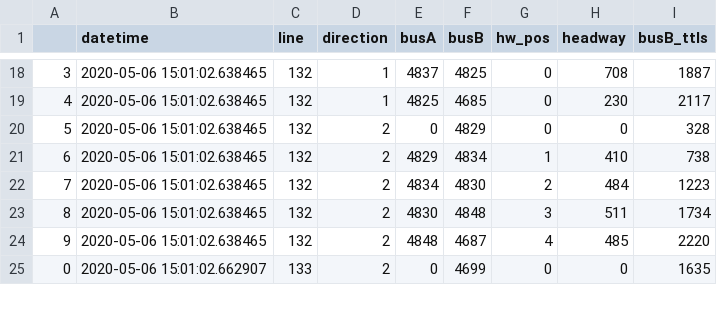
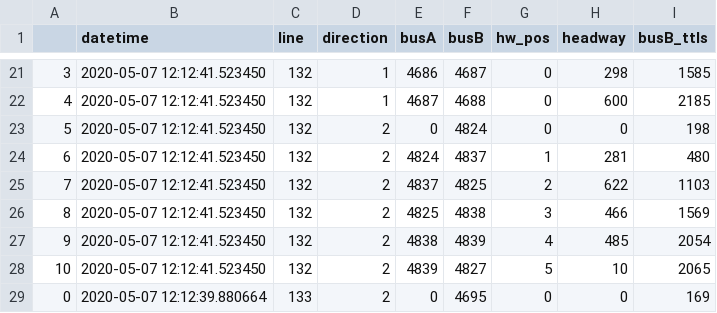
Before and after one commit to Catedra-Cabify-ETSIT-UPM/EMTUrbanBuses, a CSV file: Data/RealTime/headways_burst.csv, drawn as a sheet; only a part is shown, gaps mark what is left out; the diff covers the shown part only.

```diff
--- a/Data/RealTime/headways_burst.csv
+++ b/Data/RealTime/headways_burst.csv
@@ -18,8 +21,9 @@
-3,2020-05-06 15:01:02.638465,132,1,4837,4825,0,708,1887
-4,2020-05-06 15:01:02.638465,132,1,4825,4685,0,230,2117
-5,2020-05-06 15:01:02.638465,132,2,0,4829,0,0,328
-6,2020-05-06 15:01:02.638465,132,2,4829,4834,1,410,738
-7,2020-05-06 15:01:02.638465,132,2,4834,4830,2,484,1223
-8,2020-05-06 15:01:02.638465,132,2,4830,4848,3,511,1734
-9,2020-05-06 15:01:02.638465,132,2,4848,4687,4,485,2220
-0,2020-05-06 15:01:02.662907,133,2,0,4699,0,0,1635
+3,2020-05-07 12:12:41.523450,132,1,4686,4687,0,298,1585
+4,2020-05-07 12:12:41.523450,132,1,4687,4688,0,600,2185
+5,2020-05-07 12:12:41.523450,132,2,0,4824,0,0,198
+6,2020-05-07 12:12:41.523450,132,2,4824,4837,1,281,480
+7,2020-05-07 12:12:41.523450,132,2,4837,4825,2,622,1103
+8,2020-05-07 12:12:41.523450,132,2,4825,4838,3,466,1569
+9,2020-05-07 12:12:41.523450,132,2,4838,4839,4,485,2054
+10,2020-05-07 12:12:41.523450,132,2,4839,4827,5,10,2065
+0,2020-05-07 12:12:39.880664,133,2,0,4695,0,0,169
```
Also changed, not shown: 7 added rows, 1 removed row and 80 edited cells elsewhere in this file, Data/RealTime/buses_data_burst_c.csv, 9 other files.
